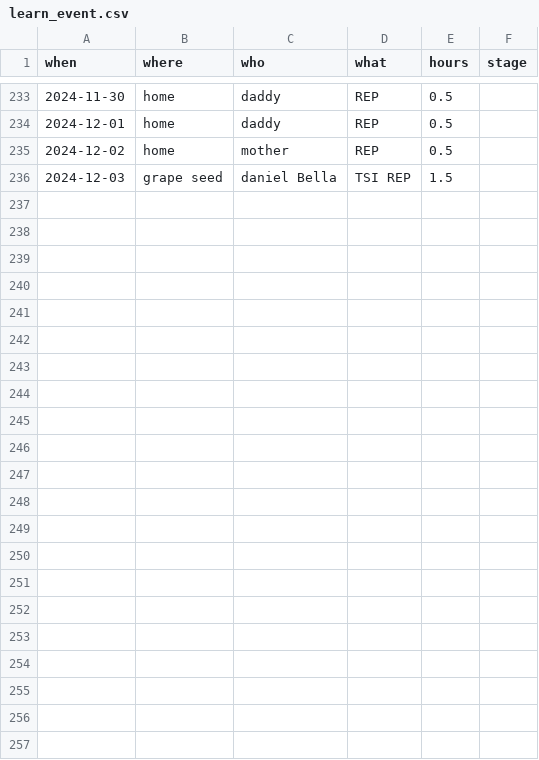
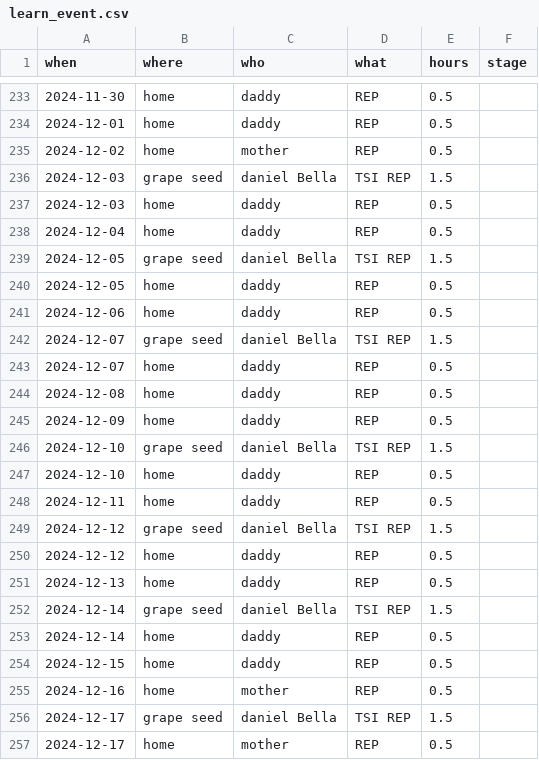
Before and after one commit to juggliu/yoki, a CSV file: learn_english/datas/learn_event.csv, drawn as a sheet; only a part is shown, gaps mark what is left out.

Commit message:
更新进度

```diff
--- a/learn_english/datas/learn_event.csv
+++ b/learn_english/datas/learn_event.csv
@@ -236 +236,22 @@ when, where, who, what, hours, stage
 2024-12-03, grape seed, daniel Bella, TSI REP, 1.5,
+2024-12-03, home, daddy, REP, 0.5,
+2024-12-04, home, daddy, REP, 0.5,
+2024-12-05, grape seed, daniel Bella, TSI REP, 1.5,
+2024-12-05, home, daddy, REP, 0.5,
+2024-12-06, home, daddy, REP, 0.5,
+2024-12-07, grape seed, daniel Bella, TSI REP, 1.5,
+2024-12-07, home, daddy, REP, 0.5,
+2024-12-08, home, daddy, REP, 0.5,
+2024-12-09, home, daddy, REP, 0.5,
+2024-12-10, grape seed, daniel Bella, TSI REP, 1.5,
+2024-12-10, home, daddy, REP, 0.5,
+2024-12-11, home, daddy, REP, 0.5,
+2024-12-12, grape seed, daniel Bella, TSI REP, 1.5,
+2024-12-12, home, daddy, REP, 0.5,
+2024-12-13, home, daddy, REP, 0.5,
+2024-12-14, grape seed, daniel Bella, TSI REP, 1.5,
+2024-12-14, home, daddy, REP, 0.5,
+2024-12-15, home, daddy, REP, 0.5,
+2024-12-16, home, mother, REP, 0.5,
+2024-12-17, grape seed, daniel Bella, TSI REP, 1.5,
+2024-12-17, home, mother, REP, 0.5,
```
